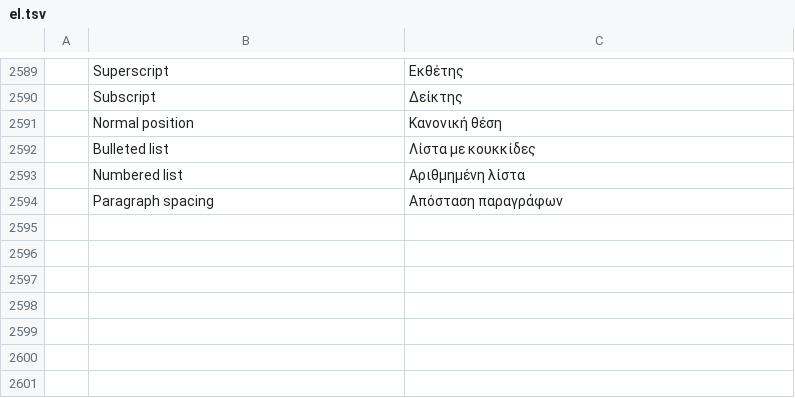
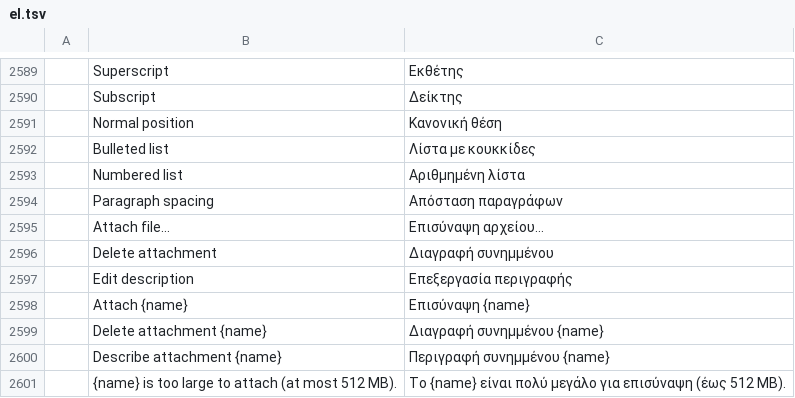
Before and after one commit to mesix971/pdfcraft, a TSV file: crates/ui-egui/src/i18n/el.tsv, drawn as a sheet; only a part is shown, gaps mark what is left out; the diff names each change by its address in the sheet, - before the commit and + after, or states it on an @@ line.

```diff
--- a/crates/ui-egui/src/i18n/el.tsv
+++ b/crates/ui-egui/src/i18n/el.tsv
+row 2595:  | Attach file… | Επισύναψη αρχείου…
+row 2596:  | Delete attachment | Διαγραφή συνημμένου
+row 2597:  | Edit description | Επεξεργασία περιγραφής
+row 2598:  | Attach {name} | Επισύναψη {name}
+row 2599:  | Delete attachment {name} | Διαγραφή συνημμένου {name}
+row 2600:  | Describe attachment {name} | Περιγραφή συνημμένου {name}
+row 2601:  | {name} is too large to attach (at most 512 MB). | Το {name} είναι πολύ μεγάλο για επισύναψη (έως 512 MB).
```
Also changed, not shown: crates/ui-egui/src/i18n/bg.tsv, crates/ui-egui/src/i18n/kk.tsv, 33 other files.
